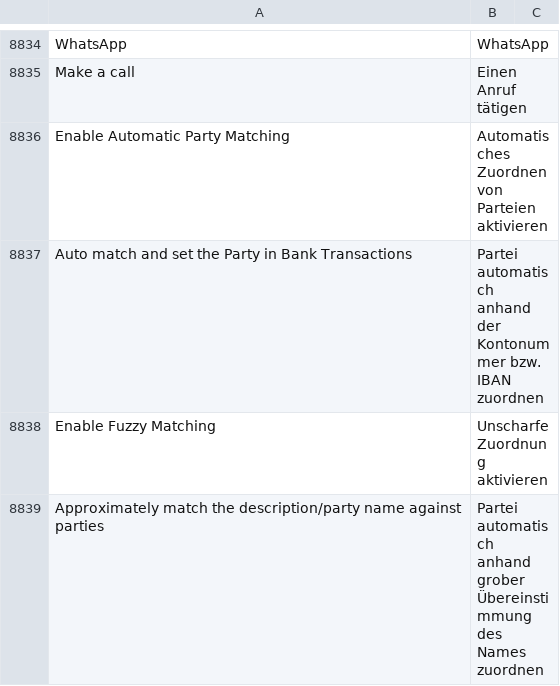
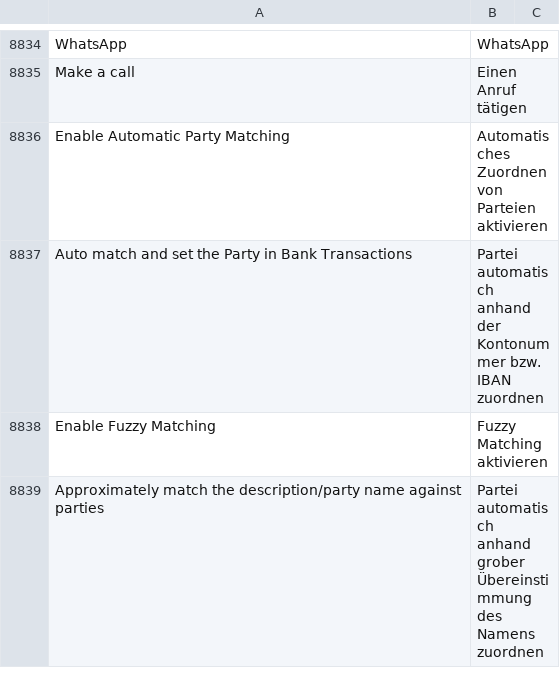
Before and after one commit to techyst-net/nexyst, a CSV file: erpnext/translations/de.csv, drawn as a sheet; only a part is shown, gaps mark what is left out; the diff covers the shown part only.

Commit message:
fix(translations): suggestions from review

```diff
--- a/erpnext/translations/de.csv
+++ b/erpnext/translations/de.csv
@@ -8837,3 +8837,3 @@ Enable Automatic Party Matching,Automatisches Zuordnen von Parteien aktivieren,
 Auto match and set the Party in Bank Transactions,"Partei automatisch anhand der Kontonummer bzw. IBAN zuordnen",
-Enable Fuzzy Matching,Unscharfe Zuordnung aktivieren,
-Approximately match the description/party name against parties,"Partei automatisch anhand grober Übereinstimmung des Names zuordnen"
+Enable Fuzzy Matching,Fuzzy Matching aktivieren,
+Approximately match the description/party name against parties,"Partei automatisch anhand grober Übereinstimmung des Namens zuordnen"
```
Also changed, not shown: 5 edited cells elsewhere in this file.
